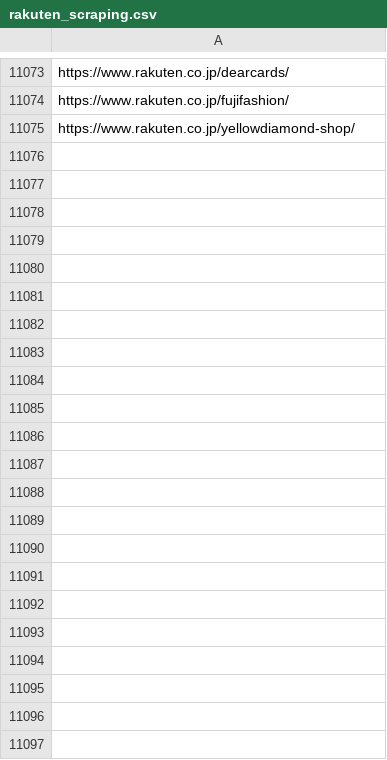
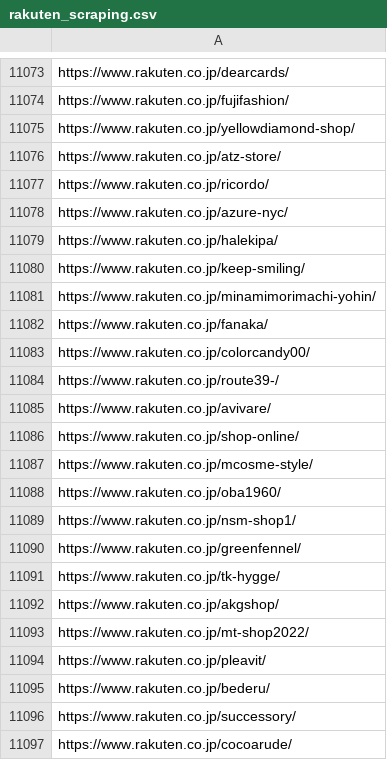
Before and after one commit to toaruman/PROLE, a CSV file: rakuten_scraping.csv, drawn as a sheet; only a part is shown, gaps mark what is left out.

```diff
--- a/rakuten_scraping.csv
+++ b/rakuten_scraping.csv
@@ -11077 +11077,23 @@ https://www.rakuten.co.jp/fujifashion/
 https://www.rakuten.co.jp/yellowdiamond-shop/
+https://www.rakuten.co.jp/atz-store/
+https://www.rakuten.co.jp/ricordo/
+https://www.rakuten.co.jp/azure-nyc/
+https://www.rakuten.co.jp/halekipa/
+https://www.rakuten.co.jp/keep-smiling/
+https://www.rakuten.co.jp/minamimorimachi-yohin/
+https://www.rakuten.co.jp/fanaka/
+https://www.rakuten.co.jp/colorcandy00/
+https://www.rakuten.co.jp/route39-/
+https://www.rakuten.co.jp/avivare/
+https://www.rakuten.co.jp/shop-online/
+https://www.rakuten.co.jp/mcosme-style/
+https://www.rakuten.co.jp/oba1960/
+https://www.rakuten.co.jp/nsm-shop1/
+https://www.rakuten.co.jp/greenfennel/
+https://www.rakuten.co.jp/tk-hygge/
+https://www.rakuten.co.jp/akgshop/
+https://www.rakuten.co.jp/mt-shop2022/
+https://www.rakuten.co.jp/pleavit/
+https://www.rakuten.co.jp/bederu/
+https://www.rakuten.co.jp/successory/
+https://www.rakuten.co.jp/cocoarude/
```
Also changed, not shown: 1 other file.
